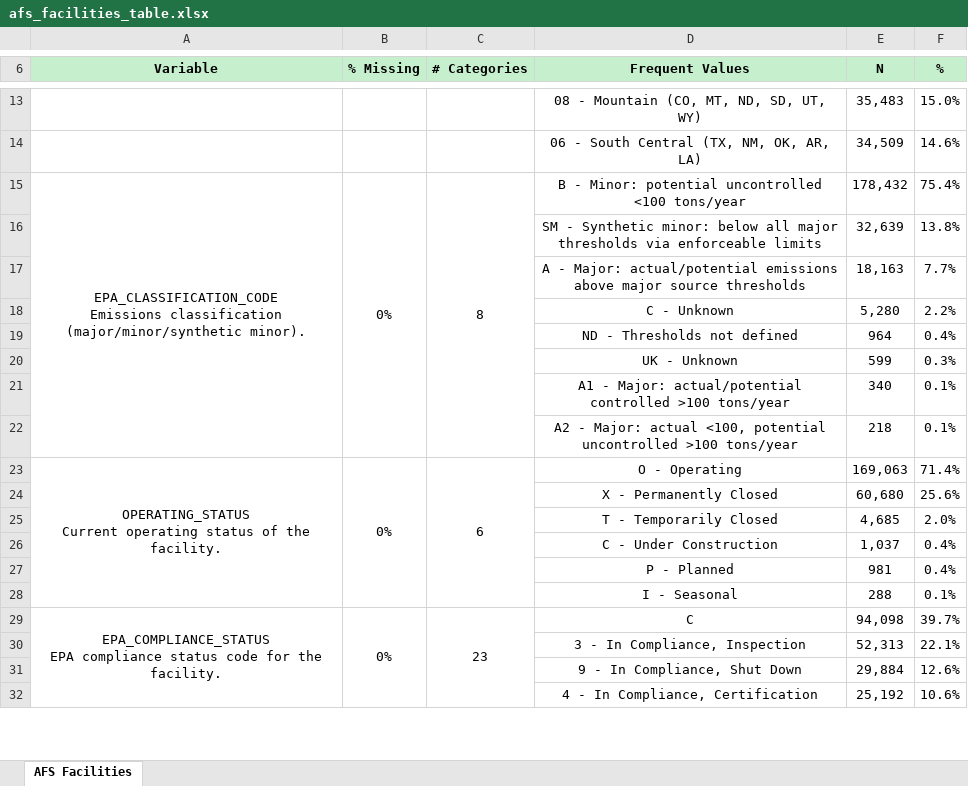
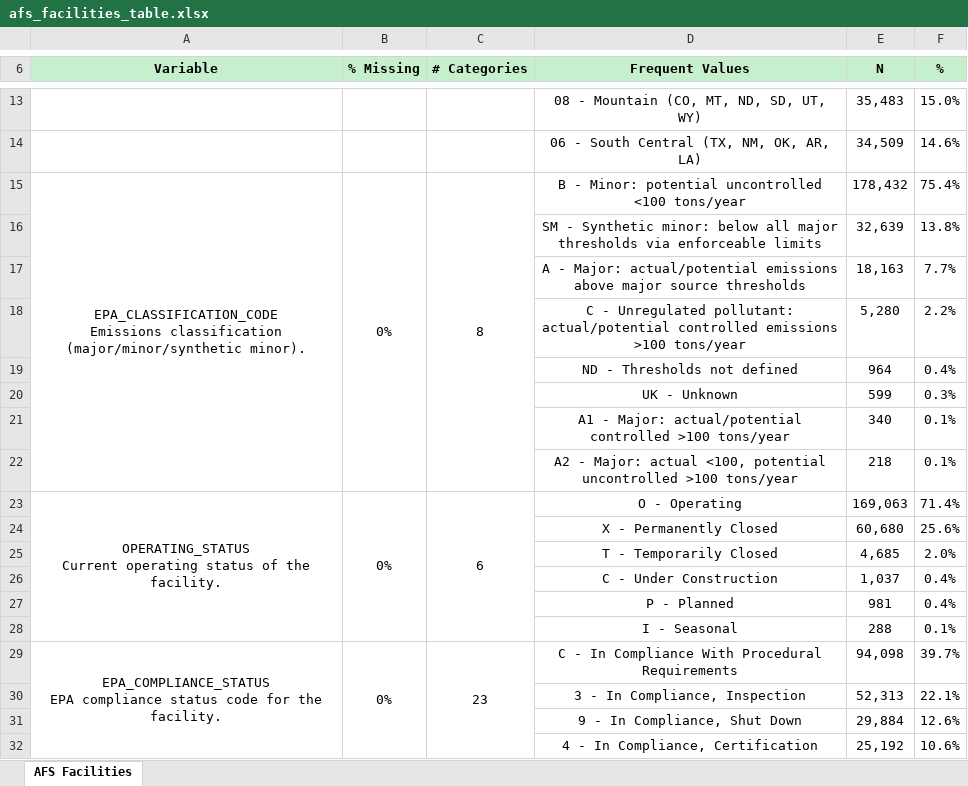
Before and after one commit to gracecarverr/CAA_Project, an Excel workbook: output/tables/afs_facilities_table.xlsx, sheet AFS Facilities, drawn as a sheet; only a part is shown, gaps mark what is left out; values as stored, in another font and other column widths than the file's, no borders; the diff names each change by its address in the sheet, - before the commit and + after, or states it on an @@ line.

```diff
--- a/output/tables/afs_facilities_table.xlsx (sheet AFS Facilities)
+++ b/output/tables/afs_facilities_table.xlsx (sheet AFS Facilities)
-D18 (Frequent Values): C - Unknown
+D18 (Frequent Values): C - Unregulated pollutant: actual/potential controlled emissions >100 tons/year
-D29 (Frequent Values): C
+D29 (Frequent Values): C - In Compliance With Procedural Requirements
```
Also changed, not shown: output/tables/afs_air_program_table.xlsx, output/tables/afs_hist_compliance_table.xlsx, 4 other files.
